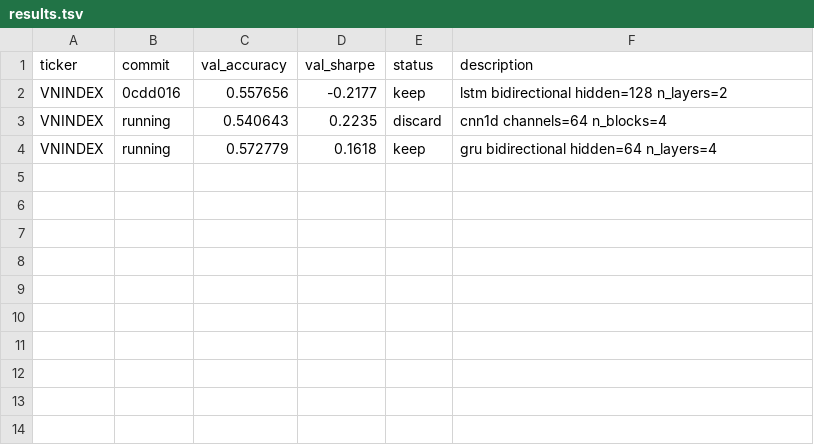
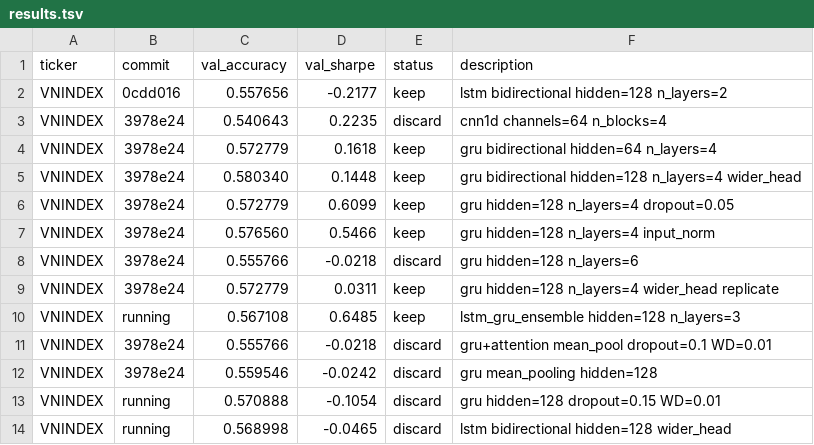
Before and after one commit to shironeko2707/financex, a TSV file: results.tsv, drawn as a sheet.

Commit message:
batch 2 runs 1-5: lstm+gru ensemble best sharpe=0.65, gru best acc=0.58

```diff
--- a/results.tsv
+++ b/results.tsv
@@ -2,3 +2,13 @@ ticker	commit	val_accuracy	val_sharpe	status	description
 VNINDEX	0cdd016	0.557656	-0.2177	keep	lstm bidirectional hidden=128 n_layers=2
-VNINDEX	running	0.540643	0.2235	discard	cnn1d channels=64 n_blocks=4
-VNINDEX	running	0.572779	0.1618	keep	gru bidirectional hidden=64 n_layers=4
+VNINDEX	3978e24	0.540643	0.2235	discard	cnn1d channels=64 n_blocks=4
+VNINDEX	3978e24	0.572779	0.1618	keep	gru bidirectional hidden=64 n_layers=4
+VNINDEX	3978e24	0.580340	0.1448	keep	gru bidirectional hidden=128 n_layers=4 wider_head
+VNINDEX	3978e24	0.572779	0.6099	keep	gru hidden=128 n_layers=4 dropout=0.05
+VNINDEX	3978e24	0.576560	0.5466	keep	gru hidden=128 n_layers=4 input_norm
+VNINDEX	3978e24	0.555766	-0.0218	discard	gru hidden=128 n_layers=6
+VNINDEX	3978e24	0.572779	0.0311	keep	gru hidden=128 n_layers=4 wider_head replicate
+VNINDEX	running	0.567108	0.6485	keep	lstm_gru_ensemble hidden=128 n_layers=3
+VNINDEX	3978e24	0.555766	-0.0218	discard	gru+attention mean_pool dropout=0.1 WD=0.01
+VNINDEX	3978e24	0.559546	-0.0242	discard	gru mean_pooling hidden=128
+VNINDEX	running	0.570888	-0.1054	discard	gru hidden=128 dropout=0.15 WD=0.01
+VNINDEX	running	0.568998	-0.0465	discard	lstm bidirectional hidden=128 wider_head
```
Also changed, not shown: 2 other files.
